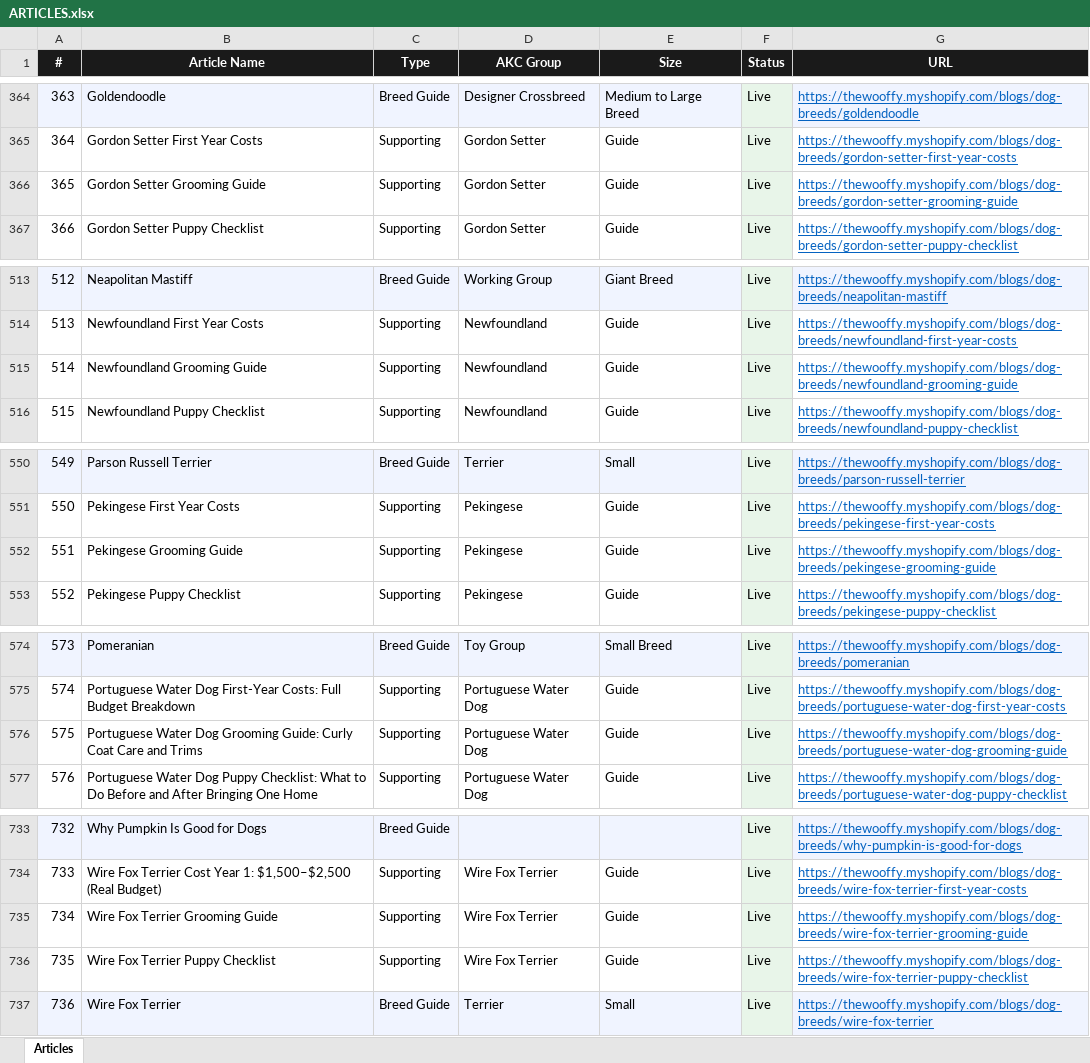
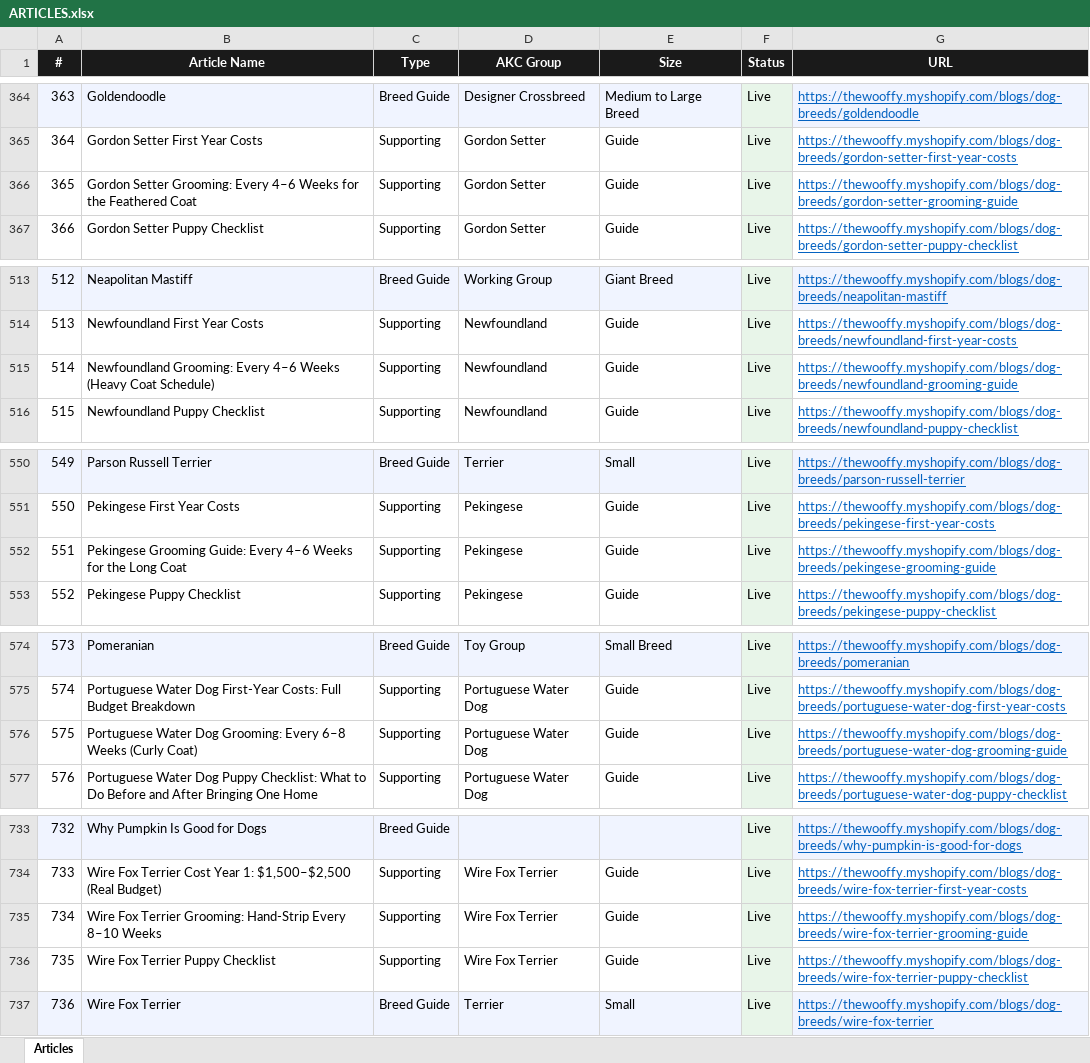
Before and after one commit to Kailunzhang/wooffy-dog-breeds, an Excel workbook: ARTICLES.xlsx, sheet Articles, drawn as a sheet; only a part is shown, gaps mark what is left out; values as stored, in another font and other column widths than the file's, no borders; the diff covers the shown part only; the diff names each change by its address in the sheet, - before the commit and + after, or states it on an @@ line.

```diff
--- a/ARTICLES.xlsx (sheet Articles)
+++ b/ARTICLES.xlsx (sheet Articles)
-B366 (Article Name): Gordon Setter Grooming Guide
+B366 (Article Name): Gordon Setter Grooming: Every 4–6 Weeks for the Feathered Coat
-B515 (Article Name): Newfoundland Grooming Guide
+B515 (Article Name): Newfoundland Grooming: Every 4–6 Weeks (Heavy Coat Schedule)
-B552 (Article Name): Pekingese Grooming Guide
+B552 (Article Name): Pekingese Grooming Guide: Every 4–6 Weeks for the Long Coat
-B576 (Article Name): …Water Dog Grooming Guide: Curly Coat Care and Trims
+B576 (Article Name): …Water Dog Grooming: Every 6–8 Weeks (Curly Coat)
-B735 (Article Name): Wire Fox Terrier Grooming Guide
+B735 (Article Name): Wire Fox Terrier Grooming: Hand-Strip Every 8–10 Weeks
```
Also changed, not shown: 5 edited cells elsewhere in this sheet, 11 other files.
